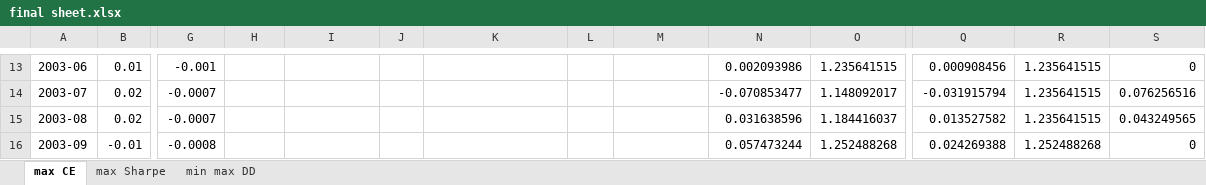
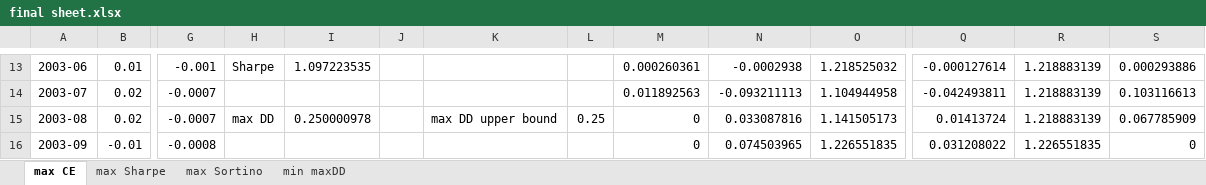
Before and after one commit to fxn-thu/FIN535-Final-23F, an Excel workbook: final sheet.xlsx, sheet max CE, drawn as a sheet; only a part is shown, gaps mark what is left out; values as stored, in another font and other column widths than the file's, no cell formats; the diff covers the shown part only; the diff names each change by its address in the sheet, - before the commit and + after, or states it on an @@ line.

```diff
--- a/final sheet.xlsx (sheet max CE)
+++ b/final sheet.xlsx (sheet max CE)
-sheet tab: min max DD
+sheet tab: max Sortino
+sheet tab: min maxDD
-H13: (empty)
+H13: Sharpe
-I13: (empty)
+I13: 1.097223535
-M13: (empty)
+M13: 0.000260361
-N13: 0.002093986
+N13: -0.0002938
-O13: 1.235641515
+O13: 1.218525032
-Q13: 0.000908456
+Q13: -0.000127614
-R13:R15: 1.235641515
+R13:R15: 1.218883139
-S13: 0
+S13: 0.000293886
-M14: (empty)
+M14: 0.011892563
-N14: -0.070853477
+N14: -0.093211113
-O14: 1.148092017
+O14: 1.104944958
-Q14: -0.031915794
+Q14: -0.042493811
-S14: 0.076256516
+S14: 0.103116613
-H15: (empty)
+H15: max DD
-I15: (empty)
+I15: 0.250000978
-K15: (empty)
+K15: max DD upper bound
-L15: (empty)
+L15: 0.25
-M15:M16: (empty)
+M15:M16: 0
-N15: 0.031638596
+N15: 0.033087816
-O15: 1.184416037
+O15: 1.141505173
-Q15: 0.013527582
+Q15: 0.01413724
-S15: 0.043249565
+S15: 0.067785909
-N16: 0.057473244
+N16: 0.074503965
-O16: 1.252488268
+O16: 1.226551835
-Q16: 0.024269388
+Q16: 0.031208022
-R16: 1.252488268
+R16: 1.226551835
```
Also changed, not shown: 7 removed rows and 1336 edited cells elsewhere in this sheet, sheet max Sharpe, cell formats, 5 other files.
